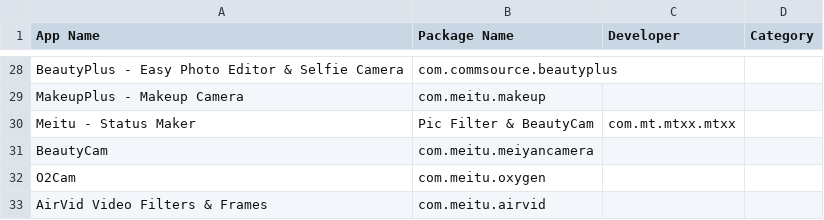
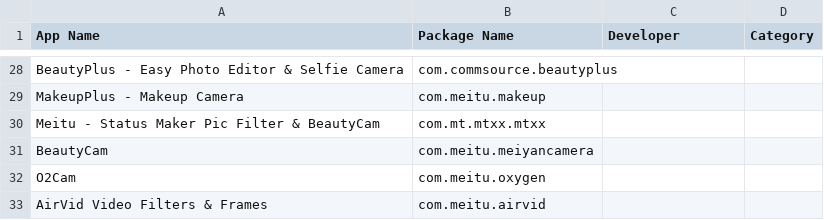
Before and after one commit to kunal52/chinese-app-list, a CSV file: app-list.csv, drawn as a sheet; only a part is shown, gaps mark what is left out.

Commit message:
Updated

```diff
--- a/app-list.csv
+++ b/app-list.csv
@@ -29,3 +29,3 @@ BeautyPlus - Easy Photo Editor & Selfie Camera,com.commsource.beautyplus,,
 MakeupPlus - Makeup Camera,com.meitu.makeup,,
-Meitu - Status Maker, Pic Filter & BeautyCam,com.mt.mtxx.mtxx,,
+Meitu - Status Maker Pic Filter & BeautyCam,com.mt.mtxx.mtxx,,
 BeautyCam,com.meitu.meiyancamera,,
```
